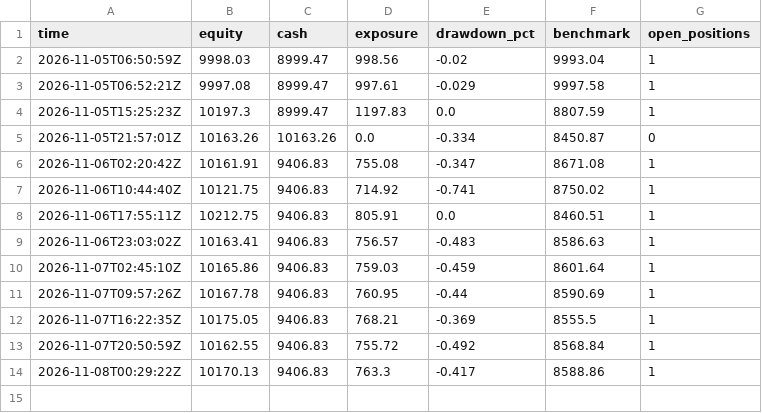
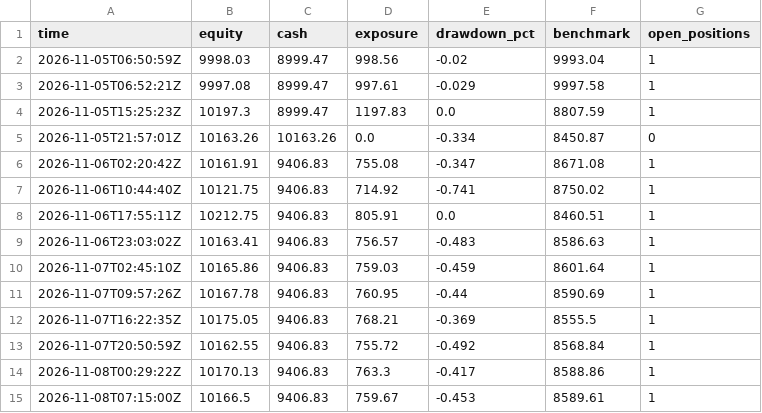
Before and after one commit to khawajayy/PaperTrading, a CSV file: docs/data/equity.csv, drawn as a sheet.

```diff
--- a/docs/data/equity.csv
+++ b/docs/data/equity.csv
@@ -14 +14,2 @@ time,equity,cash,exposure,drawdown_pct,benchmark,open_positions
 2026-11-08T00:29:22Z,10170.13,9406.83,763.3,-0.417,8588.86,1
+2026-11-08T07:15:00Z,10166.5,9406.83,759.67,-0.453,8589.61,1
```
Also changed, not shown: 3 other files.
